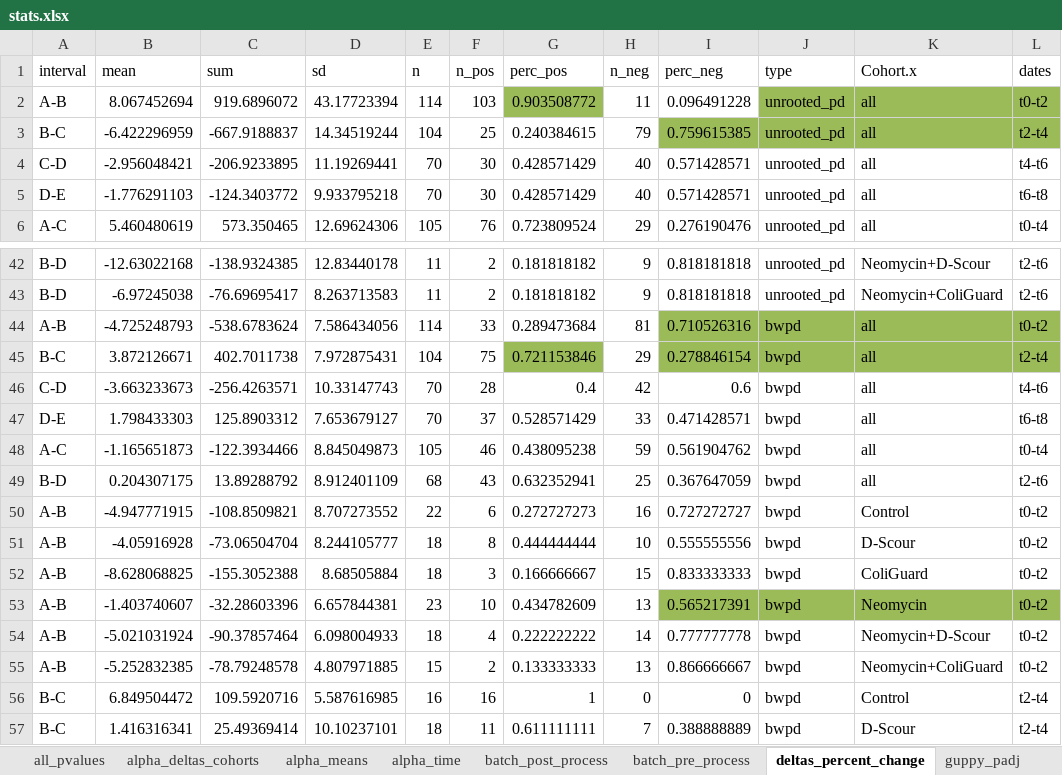
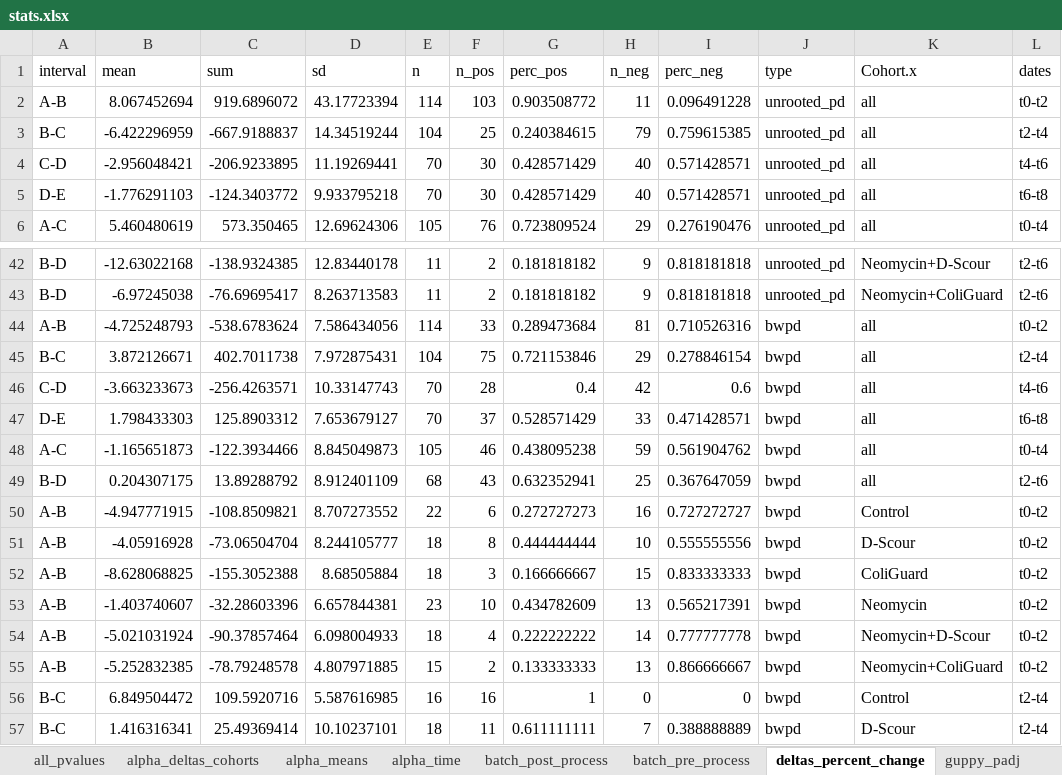
Before and after one commit to GaioTransposon/metapigs_phylodiv, an Excel workbook: out/stats.xlsx, sheet deltas_percent_change, drawn as a sheet; only a part is shown, gaps mark what is left out; values as stored, in another font and other column widths than the file's, no borders; the diff names each change by its address in the sheet, - before the commit and + after, or states it on an @@ line.

```diff
--- a/out/stats.xlsx (sheet deltas_percent_change)
+++ b/out/stats.xlsx (sheet deltas_percent_change)
-G2 fill: #9BBB59
+G2 fill: none
-J2:L2 fill: #9BBB59
+J2:L2 fill: none
-I3:L3 fill: #9BBB59
+I3:L3 fill: none
-I44:L45 fill: #9BBB59
+I44:L45 fill: none
-G45 fill: #9BBB59
+G45 fill: none
-I53:L53 fill: #9BBB59
+I53:L53 fill: none
```
Also changed, not shown: sheet alpha_deltas_cohorts, sheet guppy_pvalues, sheet weight_cohort_stats, sheet guppy_padj, sheet alpha_means, sheet alpha_time, other sheet tabs, 15 other files.
